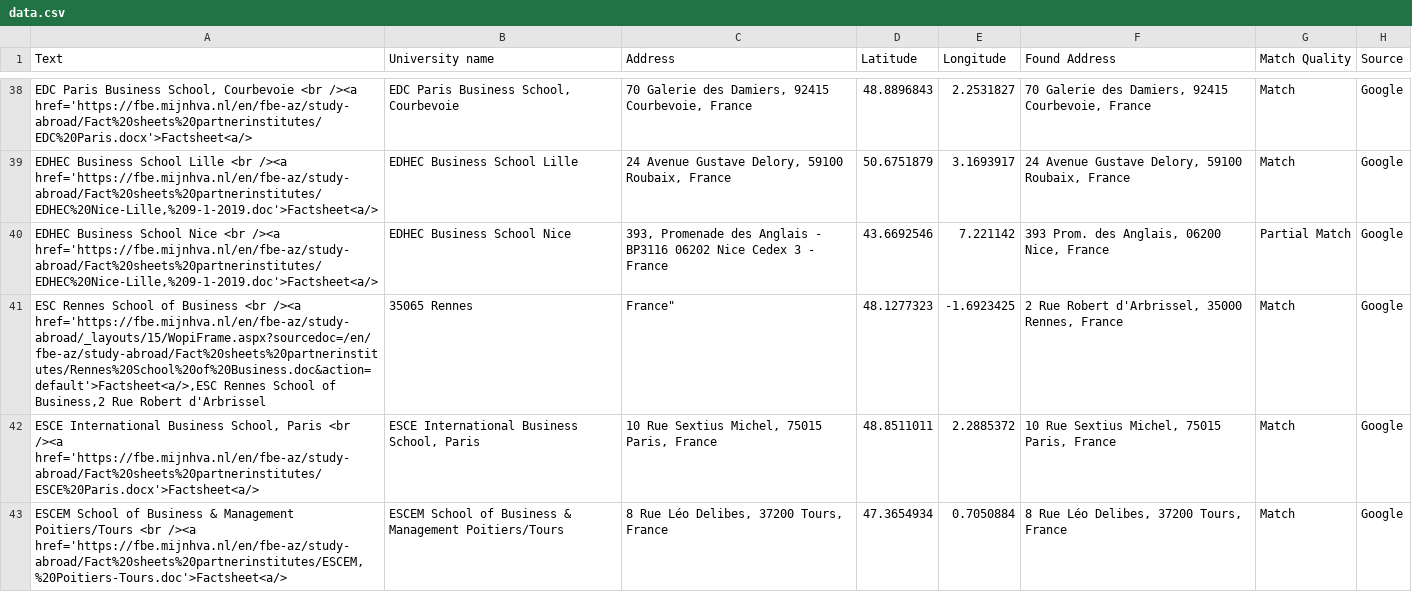
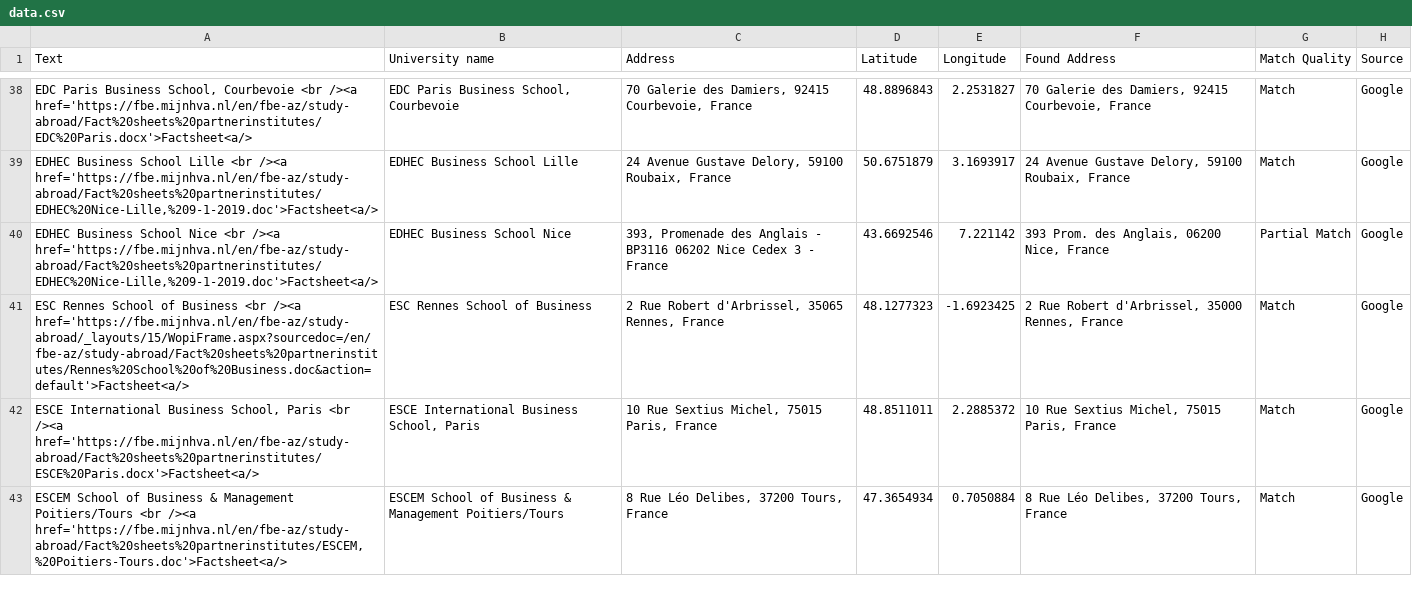
Before and after one commit to mjhallhva/mjhallhva.github.io, a CSV file: data.csv, drawn as a sheet; only a part is shown, gaps mark what is left out.

Commit message:
Update data.csv

```diff
--- a/data.csv
+++ b/data.csv
@@ -40,3 +40,3 @@ Text,University name,Address,Latitude,Longitude,Found Address,Match Quality,Sour
 "EDHEC Business School Nice <br /><a href='https://fbe.mijnhva.nl/en/fbe-az/study-abroad/Fact%20sheets%20partnerinstitutes/EDHEC%20Nice-Lille,%209-1-2019.doc'>Factsheet<a/>",EDHEC Business School Nice,"393, Promenade des Anglais - BP3116 06202 Nice Cedex 3 - France",43.6692546,7.221142,"393 Prom. des Anglais, 06200 Nice, France",Partial Match,Google
-"ESC Rennes School of Business <br /><a href='https://fbe.mijnhva.nl/en/fbe-az/study-abroad/_layouts/15/WopiFrame.aspx?sourcedoc=/en/fbe-az/study-abroad/Fact%20sheets%20partnerinstitutes/Rennes%20School%20of%20Business.doc&action=default'>Factsheet<a/>,ESC Rennes School of Business,"2 Rue Robert d'Arbrissel, 35065 Rennes, France",48.1277323,-1.6923425,"2 Rue Robert d'Arbrissel, 35000 Rennes, France",Match,Google
+"ESC Rennes School of Business <br /><a href='https://fbe.mijnhva.nl/en/fbe-az/study-abroad/_layouts/15/WopiFrame.aspx?sourcedoc=/en/fbe-az/study-abroad/Fact%20sheets%20partnerinstitutes/Rennes%20School%20of%20Business.doc&action=default'>Factsheet<a/>",ESC Rennes School of Business,"2 Rue Robert d'Arbrissel, 35065 Rennes, France",48.1277323,-1.6923425,"2 Rue Robert d'Arbrissel, 35000 Rennes, France",Match,Google
 "ESCE International Business School, Paris <br /><a href='https://fbe.mijnhva.nl/en/fbe-az/study-abroad/Fact%20sheets%20partnerinstitutes/ESCE%20Paris.docx'>Factsheet<a/>","ESCE International Business School, Paris","10 Rue Sextius Michel, 75015 Paris, France",48.8511011,2.2885372,"10 Rue Sextius Michel, 75015 Paris, France",Match,Google
```
